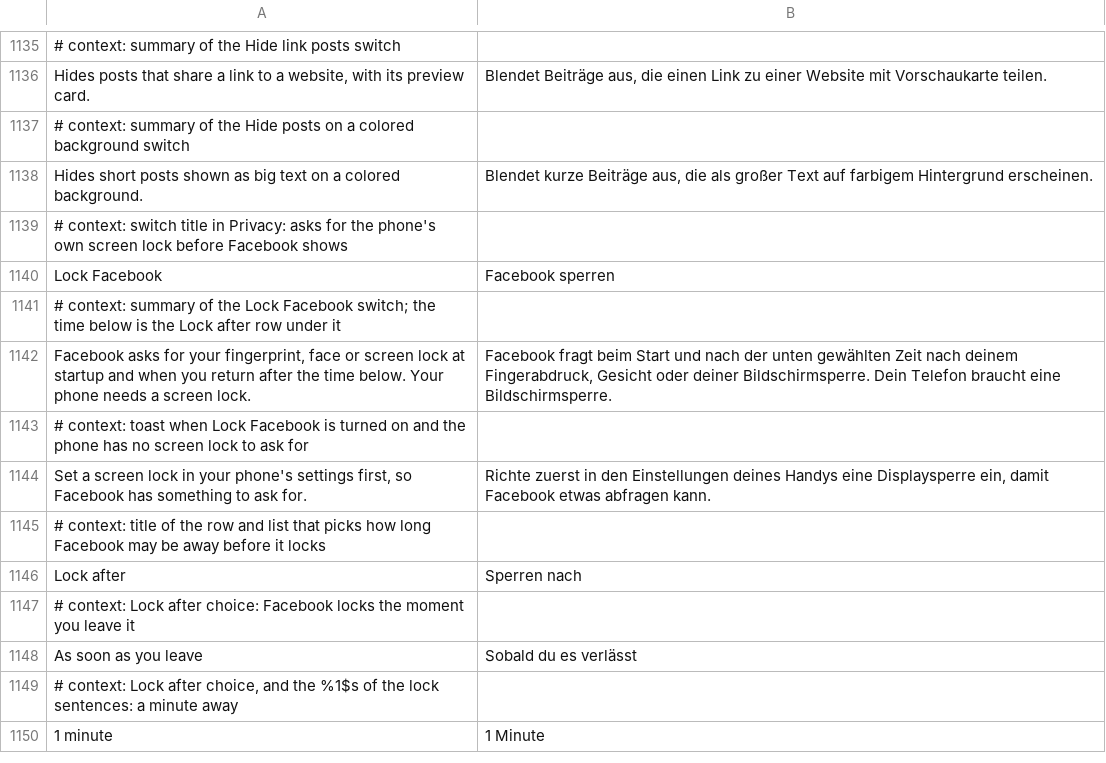
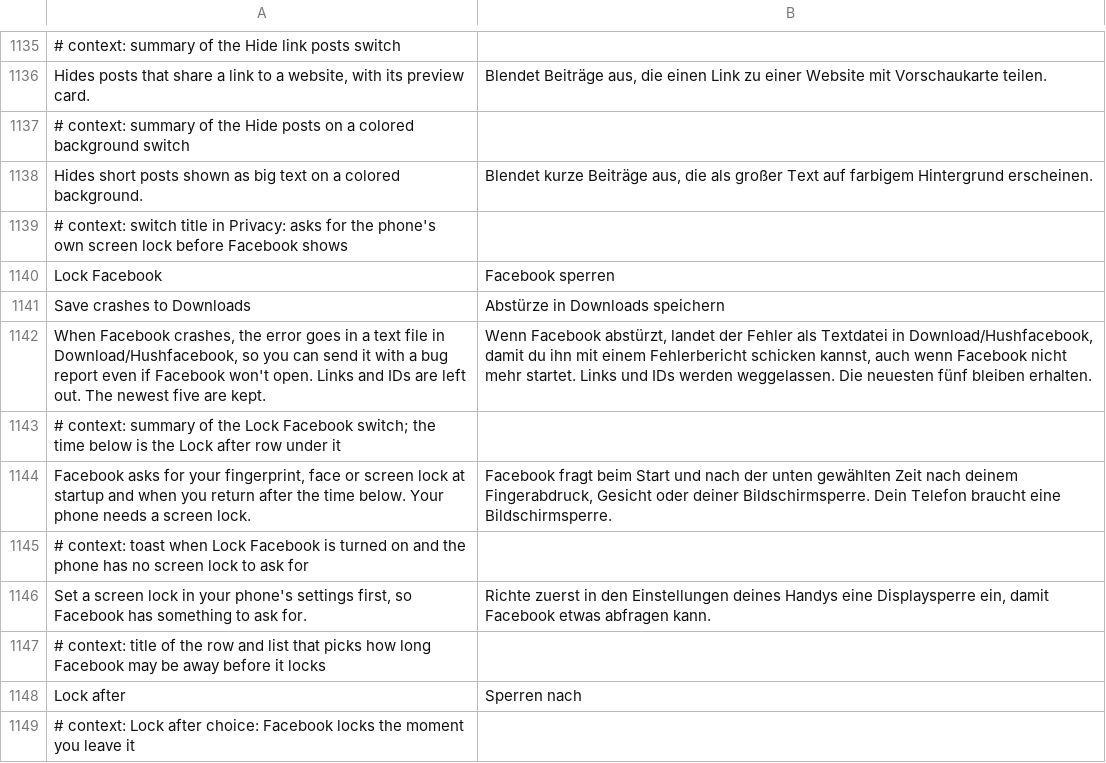
Before and after one commit to JhouHank/HushFacebook, a TSV file: extensions/shared/library/src/main/l10n/de.tsv, drawn as a sheet; only a part is shown, gaps mark what is left out; the shorter side is filled out with more unchanged rows; the diff names each change by its address in the sheet, - before the commit and + after, or states it on an @@ line.

```diff
--- a/extensions/shared/library/src/main/l10n/de.tsv
+++ b/extensions/shared/library/src/main/l10n/de.tsv
+row 1141: Save crashes to Downloads | Abstürze in Downloads speichern
+row 1142: When Facebook crashes, the error goes in a text file in Download/Hushfacebook, so you can send it with a bug report even if Facebook won't open. Links and IDs are left out. The newest five are kept. | Wenn Facebook abstürzt, landet der Fehler als Textdatei in Download/Hushfacebook, damit du ihn mit einem Fehlerbericht schicken kannst, auch wenn Facebook nicht mehr startet. Links und IDs werden weggelassen. Die neuesten fünf bleiben erhalten.
```
Also changed, not shown: extensions/shared/library/src/main/l10n/es.tsv, extensions/shared/library/src/main/l10n/in.tsv, 16 other files.
